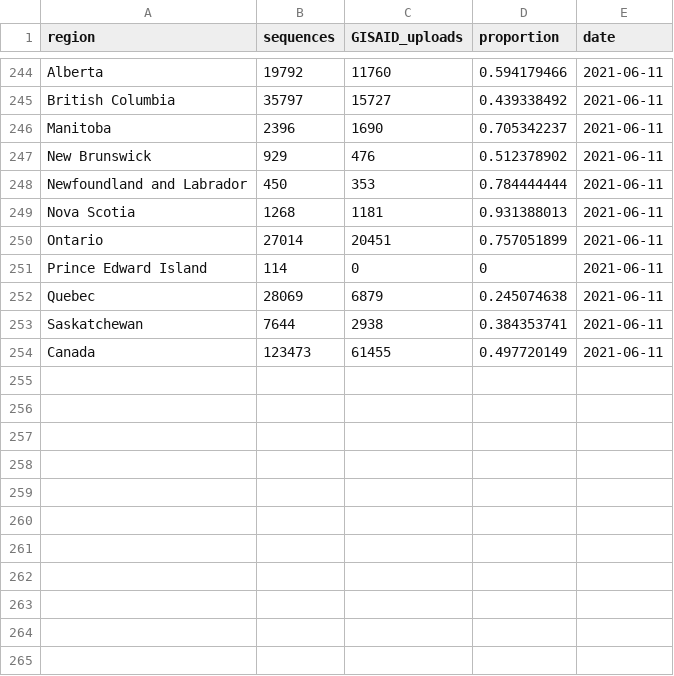
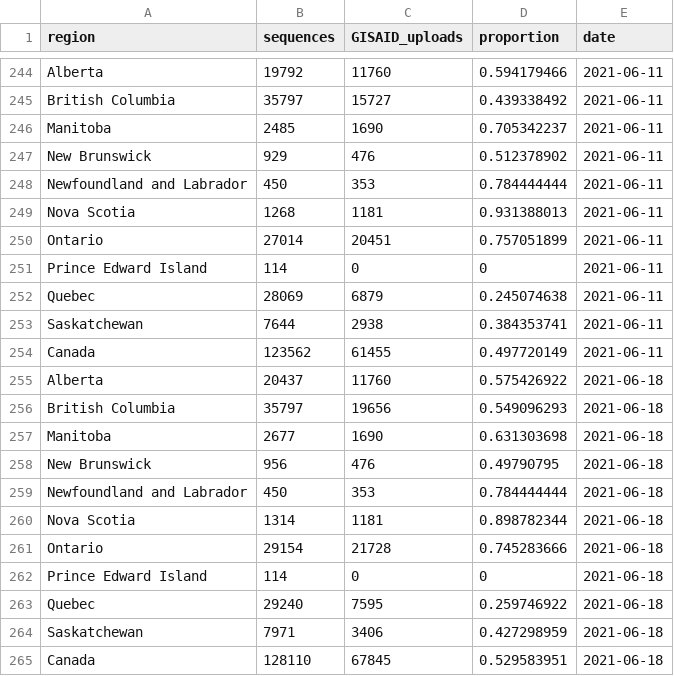
Before and after one commit to eringill/gisaid_uploads, a CSV file: data.csv, drawn as a sheet; only a part is shown, gaps mark what is left out.

Commit message:
feat: add new data for june, add file where there is only one bar per month

```diff
--- a/data.csv
+++ b/data.csv
@@ -245,3 +245,3 @@ Alberta,19792,11760,0.594179466,2021-06-11
 British Columbia,35797,15727,0.439338492,2021-06-11
-Manitoba,2396,1690,0.705342237,2021-06-11
+Manitoba,2485,1690,0.705342237,2021-06-11
 New Brunswick,929,476,0.512378902,2021-06-11
@@ -253,2 +253,13 @@ Quebec,28069,6879,0.245074638,2021-06-11
 Saskatchewan,7644,2938,0.384353741,2021-06-11
-Canada,123473,61455,0.497720149,2021-06-11
+Canada,123562,61455,0.497720149,2021-06-11
+Alberta,20437,11760,0.575426922,2021-06-18
+British Columbia,35797,19656,0.549096293,2021-06-18
+Manitoba,2677,1690,0.631303698,2021-06-18
+New Brunswick,956,476,0.49790795,2021-06-18
+Newfoundland and Labrador,450,353,0.784444444,2021-06-18
+Nova Scotia,1314,1181,0.898782344,2021-06-18
+Ontario,29154,21728,0.745283666,2021-06-18
+Prince Edward Island,114,0,0,2021-06-18
+Quebec,29240,7595,0.259746922,2021-06-18
+Saskatchewan,7971,3406,0.427298959,2021-06-18
+Canada,128110,67845,0.529583951,2021-06-18
```
Also changed, not shown: data_fr.csv, 3 other files.
